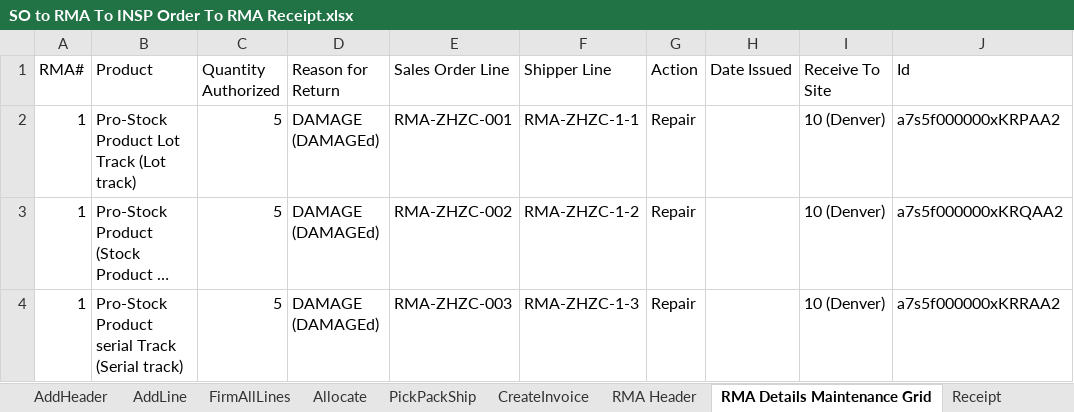
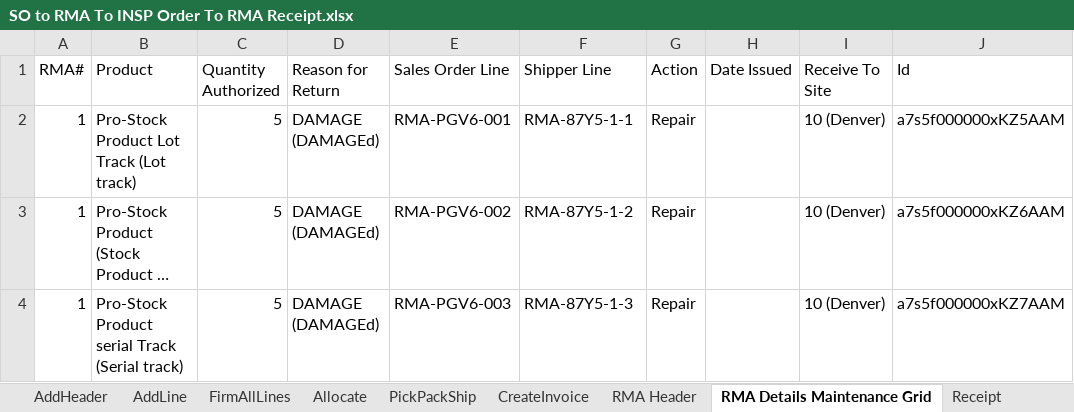
Before and after one commit to msuryawanshi20/DemoProjects, an Excel workbook: templates/AutomationOrg/SO to RMA To INSP Order To RMA Receipt.xlsx, sheet RMA Details Maintenance Grid, drawn as a sheet; long unchanged cells end in …; values as stored, in another font and other column widths than the file's, no borders; the diff names each change by its address in the sheet, - before the commit and + after, or states it on an @@ line.

```diff
--- a/templates/AutomationOrg/SO to RMA To INSP Order To RMA Receipt.xlsx (sheet RMA Details Maintenance Grid)
+++ b/templates/AutomationOrg/SO to RMA To INSP Order To RMA Receipt.xlsx (sheet RMA Details Maintenance Grid)
-E2 (Sales Order Line): RMA-ZHZC-001
+E2 (Sales Order Line): RMA-PGV6-001
-F2 (Shipper Line): RMA-ZHZC-1-1
+F2 (Shipper Line): RMA-87Y5-1-1
-J2 (Id): a7s5f000000xKRPAA2
+J2 (Id): a7s5f000000xKZ5AAM
-E3 (Sales Order Line): RMA-ZHZC-002
+E3 (Sales Order Line): RMA-PGV6-002
-F3 (Shipper Line): RMA-ZHZC-1-2
+F3 (Shipper Line): RMA-87Y5-1-2
-J3 (Id): a7s5f000000xKRQAA2
+J3 (Id): a7s5f000000xKZ6AAM
-E4 (Sales Order Line): RMA-ZHZC-003
+E4 (Sales Order Line): RMA-PGV6-003
-F4 (Shipper Line): RMA-ZHZC-1-3
+F4 (Shipper Line): RMA-87Y5-1-3
-J4 (Id): a7s5f000000xKRRAA2
+J4 (Id): a7s5f000000xKZ7AAM
```
Also changed, not shown: templates/AutomationOrg/Create Engineering Item Master.xlsx, templates/AutomationOrg/RMA Complete Flow(Issue Credit)-SO TO RMA Receipt To Create Credit Memo.xlsx, 48 other files.
